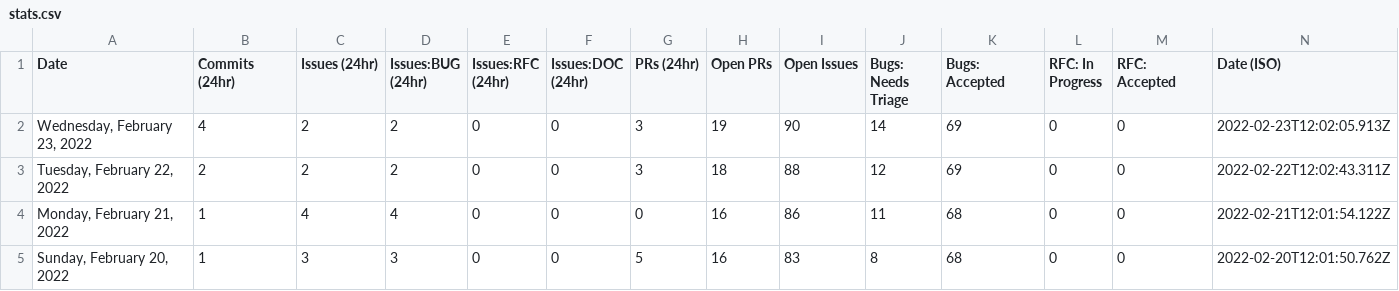
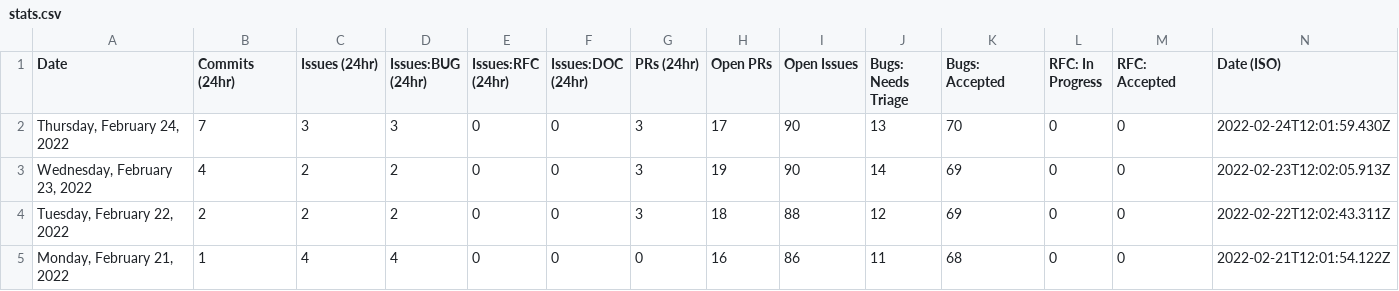
Before and after one commit to SiriousHunter/astro, a CSV file: stats/stats.csv, drawn as a sheet; only a part is shown; the shorter side is filled out with more unchanged rows; the diff names each change by its address in the sheet, - before the commit and + after, or states it on an @@ line.

```diff
--- a/stats/stats.csv
+++ b/stats/stats.csv
+row 2: Thursday, February 24, 2022 | 7 | 3 | 3 | 0 | 0 | 3 | 17 | 90 | 13 | 70 | 0 | 0 | 2022-02-24T12:01:59.430Z
```
